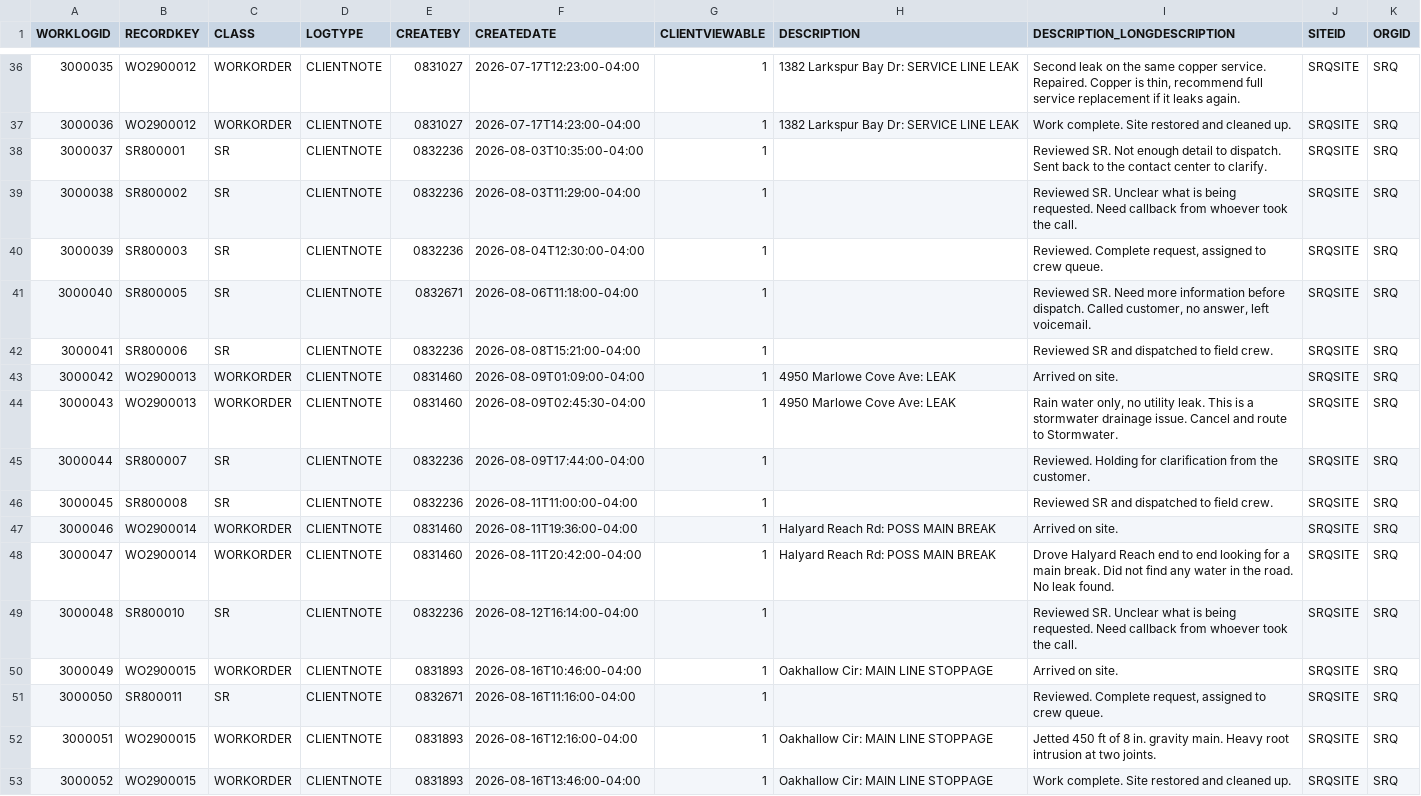
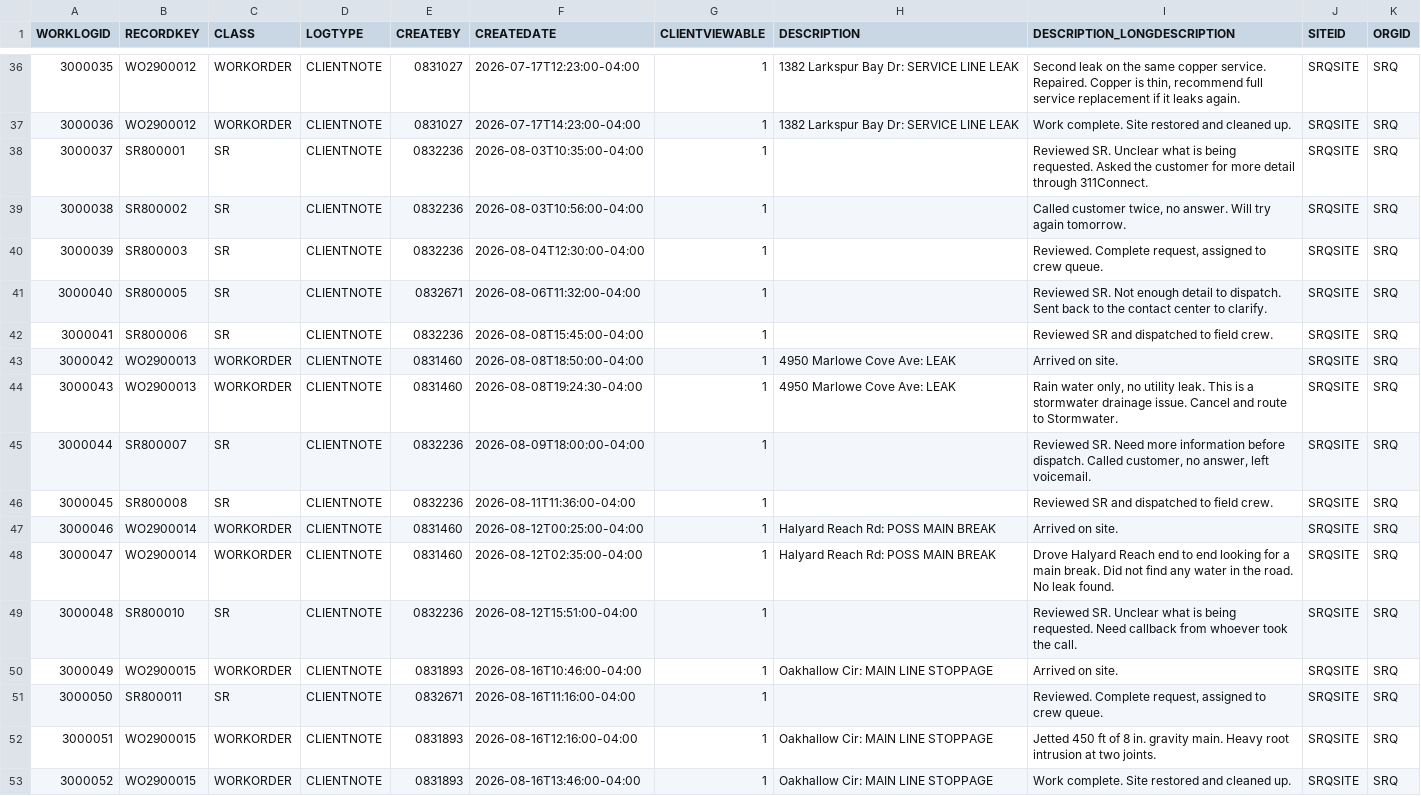
Before and after one commit to unclethien/QAlert-Maximo-Sarasota-County, a CSV file: data/maximo/worklog.csv, drawn as a sheet; only a part is shown, gaps mark what is left out; the diff covers the shown part only.

```diff
--- a/data/maximo/worklog.csv
+++ b/data/maximo/worklog.csv
@@ -37,14 +37,14 @@ WORKLOGID,RECORDKEY,CLASS,LOGTYPE,CREATEBY,CREATEDATE,CLIENTVIEWABLE,DESCRIPTION
 3000036,WO2900012,WORKORDER,CLIENTNOTE,0831027,2026-07-17T14:23:00-04:00,1,1382 Larkspur Bay Dr:  SERVICE LINE LEAK,Work complete. Site restored and cleaned up.,SRQSITE,SRQ
-3000037,SR800001,SR,CLIENTNOTE,0832236,2026-08-03T10:35:00-04:00,1,,Reviewed SR. Not enough detail to dispatch. Sent back to the contact center to clarify.,SRQSITE,SRQ
-3000038,SR800002,SR,CLIENTNOTE,0832236,2026-08-03T11:29:00-04:00,1,,Reviewed SR. Unclear what is being requested. Need callback from whoever took the call.,SRQSITE,SRQ
+3000037,SR800001,SR,CLIENTNOTE,0832236,2026-08-03T10:35:00-04:00,1,,Reviewed SR. Unclear what is being requested. Asked the customer for more detail through 311Connect.,SRQSITE,SRQ
+3000038,SR800002,SR,CLIENTNOTE,0832236,2026-08-03T10:56:00-04:00,1,,"Called customer twice, no answer. Will try again tomorrow.",SRQSITE,SRQ
 3000039,SR800003,SR,CLIENTNOTE,0832236,2026-08-04T12:30:00-04:00,1,,"Reviewed. Complete request, assigned to crew queue.",SRQSITE,SRQ
-3000040,SR800005,SR,CLIENTNOTE,0832671,2026-08-06T11:18:00-04:00,1,,"Reviewed SR. Need more information before dispatch. Called customer, no answer, left voicemail.",SRQSITE,SRQ
-3000041,SR800006,SR,CLIENTNOTE,0832236,2026-08-08T15:21:00-04:00,1,,Reviewed SR and dispatched to field crew.,SRQSITE,SRQ
-3000042,WO2900013,WORKORDER,CLIENTNOTE,0831460,2026-08-09T01:09:00-04:00,1,4950 Marlowe Cove Ave:  LEAK,Arrived on site.,SRQSITE,SRQ
-3000043,WO2900013,WORKORDER,CLIENTNOTE,0831460,2026-08-09T02:45:30-04:00,1,4950 Marlowe Cove Ave:  LEAK,"Rain water only, no utility leak. This is a stormwater drainage issue. Cancel and route to Stormwater.",SRQSITE,SRQ
-3000044,SR800007,SR,CLIENTNOTE,0832236,2026-08-09T17:44:00-04:00,1,,Reviewed. Holding for clarification from the customer.,SRQSITE,SRQ
-3000045,SR800008,SR,CLIENTNOTE,0832236,2026-08-11T11:00:00-04:00,1,,Reviewed SR and dispatched to field crew.,SRQSITE,SRQ
-3000046,WO2900014,WORKORDER,CLIENTNOTE,0831460,2026-08-11T19:36:00-04:00,1,Halyard Reach Rd:  POSS MAIN BREAK,Arrived on site.,SRQSITE,SRQ
-3000047,WO2900014,WORKORDER,CLIENTNOTE,0831460,2026-08-11T20:42:00-04:00,1,Halyard Reach Rd:  POSS MAIN BREAK,Drove Halyard Reach end to end looking for a main break. Did not find any water in the road. No leak found.,SRQSITE,SRQ
-3000048,SR800010,SR,CLIENTNOTE,0832236,2026-08-12T16:14:00-04:00,1,,Reviewed SR. Unclear what is being requested. Need callback from whoever took the call.,SRQSITE,SRQ
+3000040,SR800005,SR,CLIENTNOTE,0832671,2026-08-06T11:32:00-04:00,1,,Reviewed SR. Not enough detail to dispatch. Sent back to the contact center to clarify.,SRQSITE,SRQ
+3000041,SR800006,SR,CLIENTNOTE,0832236,2026-08-08T15:45:00-04:00,1,,Reviewed SR and dispatched to field crew.,SRQSITE,SRQ
+3000042,WO2900013,WORKORDER,CLIENTNOTE,0831460,2026-08-08T18:50:00-04:00,1,4950 Marlowe Cove Ave:  LEAK,Arrived on site.,SRQSITE,SRQ
+3000043,WO2900013,WORKORDER,CLIENTNOTE,0831460,2026-08-08T19:24:30-04:00,1,4950 Marlowe Cove Ave:  LEAK,"Rain water only, no utility leak. This is a stormwater drainage issue. Cancel and route to Stormwater.",SRQSITE,SRQ
+3000044,SR800007,SR,CLIENTNOTE,0832236,2026-08-09T18:00:00-04:00,1,,"Reviewed SR. Need more information before dispatch. Called customer, no answer, left voicemail.",SRQSITE,SRQ
+3000045,SR800008,SR,CLIENTNOTE,0832236,2026-08-11T11:36:00-04:00,1,,Reviewed SR and dispatched to field crew.,SRQSITE,SRQ
+3000046,WO2900014,WORKORDER,CLIENTNOTE,0831460,2026-08-12T00:25:00-04:00,1,Halyard Reach Rd:  POSS MAIN BREAK,Arrived on site.,SRQSITE,SRQ
+3000047,WO2900014,WORKORDER,CLIENTNOTE,0831460,2026-08-12T02:35:00-04:00,1,Halyard Reach Rd:  POSS MAIN BREAK,Drove Halyard Reach end to end looking for a main break. Did not find any water in the road. No leak found.,SRQSITE,SRQ
+3000048,SR800010,SR,CLIENTNOTE,0832236,2026-08-12T15:51:00-04:00,1,,Reviewed SR. Unclear what is being requested. Need callback from whoever took the call.,SRQSITE,SRQ
 3000049,WO2900015,WORKORDER,CLIENTNOTE,0831893,2026-08-16T10:46:00-04:00,1,Oakhallow Cir:  MAIN LINE STOPPAGE,Arrived on site.,SRQSITE,SRQ
```
Also changed, not shown: 81 edited cells elsewhere in this file, data/answer-key.csv, data/maximo/sr.csv, 3 other files.
